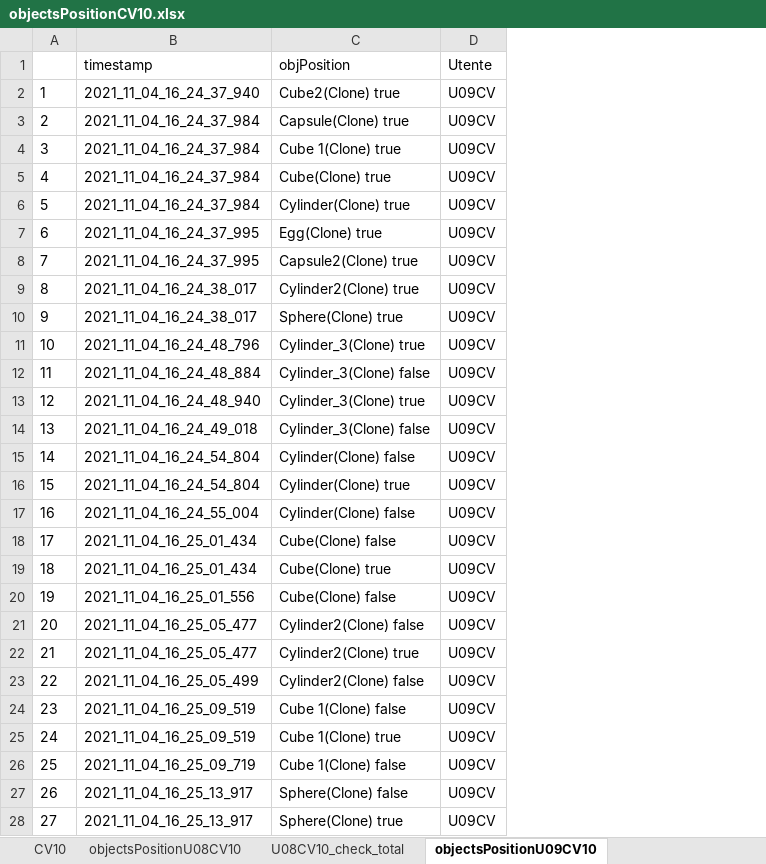
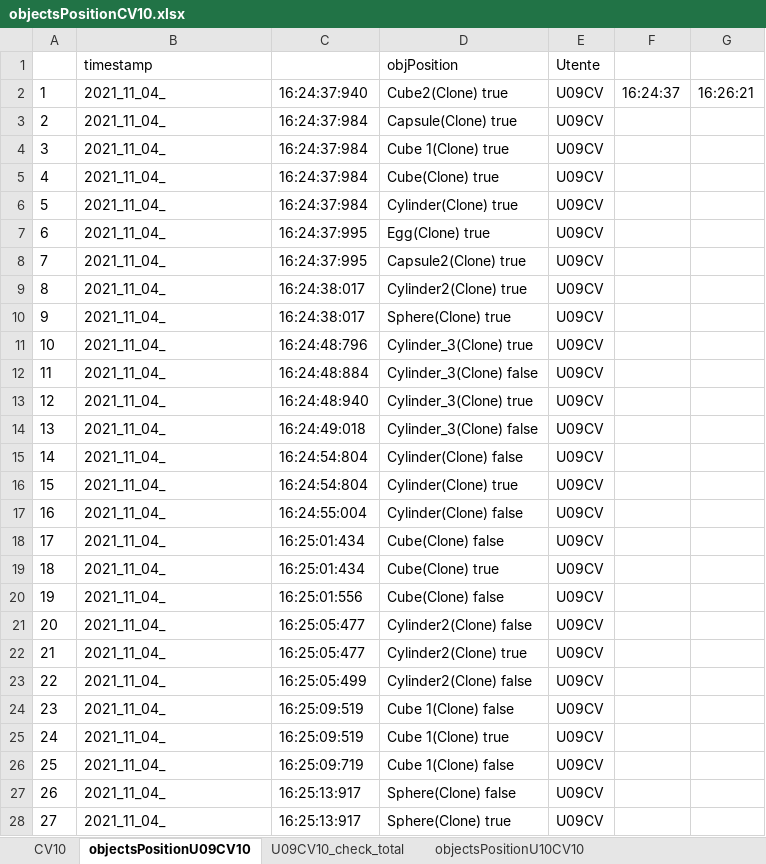
Before and after one commit to piovesanaedoardo/HapticMemorySequence, an Excel workbook: objectsPositionCV10.xlsx, sheet objectsPositionU09CV10, drawn as a sheet; only a part is shown; values as stored, in another font and other column widths than the file's, no borders; the diff covers the shown part only; the diff names each change by its address in the sheet, - before the commit and + after, or states it on an @@ line.

```diff
--- a/objectsPositionCV10.xlsx (sheet objectsPositionU09CV10)
+++ b/objectsPositionCV10.xlsx (sheet objectsPositionU09CV10)
@@ sheet tab hidden: objectsPositionU08CV10 @@
@@ sheet tab hidden: U08CV10_check_total @@
+column C, rows 2-28: 16:24:37:940 | 16:24:37:984 | 16:24:37:984 | 16:24:37:984 | 16:24:37:984 | 16:24:37:995 | 16:24:37:995 | 16:24:38:017 | 16:24:38:017 | 16:24:48:796 | 16:24:48:884 | 16:24:48:940 | 16:24:49:018 | 16:24:54:804 | 16:24:54:804 | 16:24:55:004 | 16:25:01:434 | 16:25:01:434 | 16:25:01:556 | 16:25:05:477 | 16:25:05:477 | 16:25:05:499 | 16:25:09:519 | 16:25:09:519 | 16:25:09:719 | 16:25:13:917 | 16:25:13:917
+column F, row 2: 16:24:37
+column G, row 2: 16:26:21
-B2 (timestamp): 2021_11_04_16_24_37_940
+B2 (timestamp): 2021_11_04_
-B3:B6 (timestamp): 2021_11_04_16_24_37_984
+B3:B6 (timestamp): 2021_11_04_
-B7:B8 (timestamp): 2021_11_04_16_24_37_995
+B7:B8 (timestamp): 2021_11_04_
-B9:B10 (timestamp): 2021_11_04_16_24_38_017
+B9:B10 (timestamp): 2021_11_04_
-B11 (timestamp): 2021_11_04_16_24_48_796
+B11 (timestamp): 2021_11_04_
-B12 (timestamp): 2021_11_04_16_24_48_884
+B12 (timestamp): 2021_11_04_
-B13 (timestamp): 2021_11_04_16_24_48_940
+B13 (timestamp): 2021_11_04_
-B14 (timestamp): 2021_11_04_16_24_49_018
+B14 (timestamp): 2021_11_04_
-B15:B16 (timestamp): 2021_11_04_16_24_54_804
+B15:B16 (timestamp): 2021_11_04_
-B17 (timestamp): 2021_11_04_16_24_55_004
+B17 (timestamp): 2021_11_04_
-B18:B19 (timestamp): 2021_11_04_16_25_01_434
+B18:B19 (timestamp): 2021_11_04_
-B20 (timestamp): 2021_11_04_16_25_01_556
+B20 (timestamp): 2021_11_04_
-B21:B22 (timestamp): 2021_11_04_16_25_05_477
+B21:B22 (timestamp): 2021_11_04_
-B23 (timestamp): 2021_11_04_16_25_05_499
+B23 (timestamp): 2021_11_04_
-B24:B25 (timestamp): 2021_11_04_16_25_09_519
+B24:B25 (timestamp): 2021_11_04_
-B26 (timestamp): 2021_11_04_16_25_09_719
+B26 (timestamp): 2021_11_04_
-B27:B28 (timestamp): 2021_11_04_16_25_13_917
+B27:B28 (timestamp): 2021_11_04_
```
Also changed, not shown: 16 edited cells elsewhere in this sheet, sheet U09CV10_check_total, sheet CV10.
